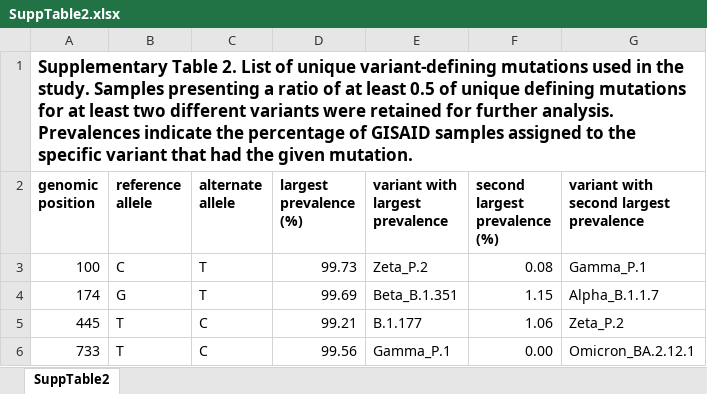
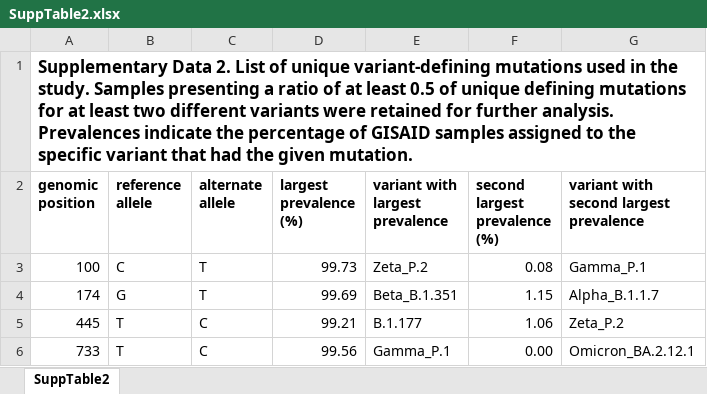
Before and after one commit to csabaiBio/SARSCoV2-coinf, an Excel workbook: SuppTables/SuppTable2.xlsx, sheet SuppTable2, drawn as a sheet; only a part is shown; values as stored, in another font and other column widths than the file's, no borders; the diff names each change by its address in the sheet, - before the commit and + after, or states it on an @@ line.

```diff
--- a/SuppTables/SuppTable2.xlsx (sheet SuppTable2)
+++ b/SuppTables/SuppTable2.xlsx (sheet SuppTable2)
-A1 (genomic position): Supplementary Table 2. List…
+A1 (genomic position): Supplementary Data 2. List…
```
Also changed, not shown: SuppTables/SuppTable1.xlsx, SuppTables/SuppTable3.xlsx, 1 other file.
